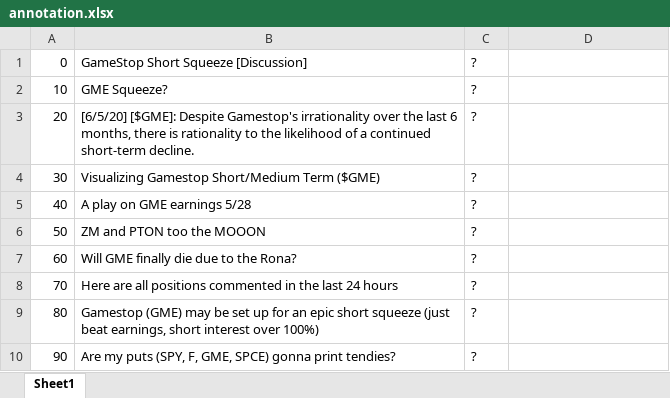
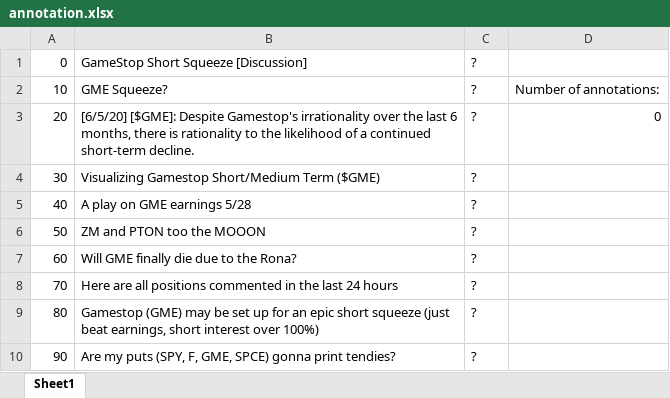
Before and after one commit to StefanWinterToo/Master-Thesis, an Excel workbook: App/data/annotation.xlsx, sheet Sheet1, drawn as a sheet; only a part is shown; values as stored, in another font and other column widths than the file's, no borders; the diff names each change by its address in the sheet, - before the commit and + after, or states it on an @@ line.

Commit message:
Builds annotation tool.

```diff
--- a/App/data/annotation.xlsx (sheet Sheet1)
+++ b/App/data/annotation.xlsx (sheet Sheet1)
-D2: (empty)
+D2: Number of annotations:
-D3: (empty)
+D3: 0
```
Also changed, not shown: 2 other files.
